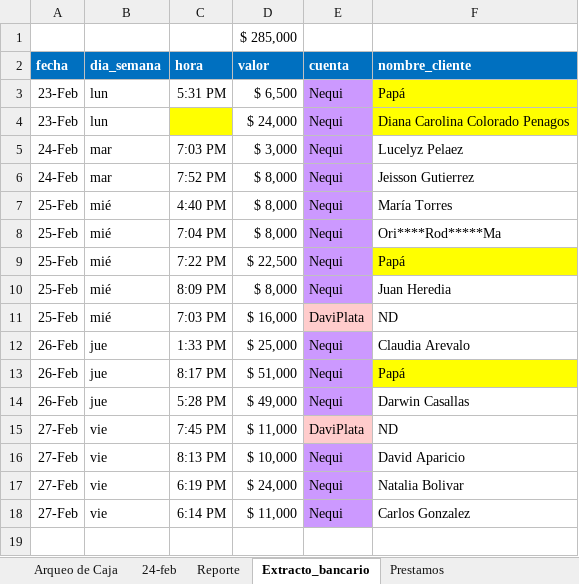
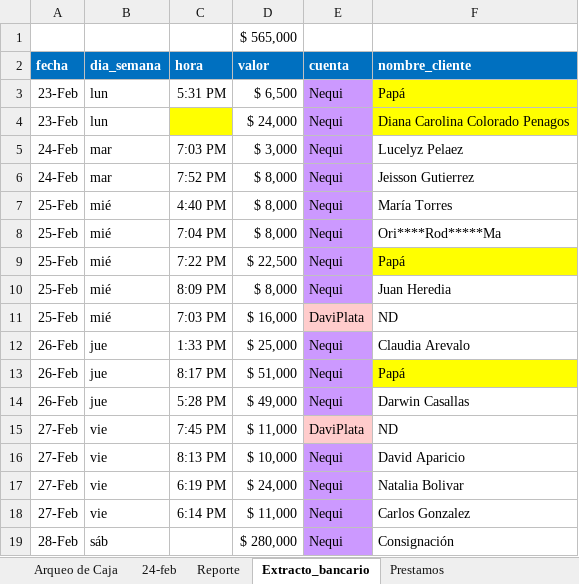
Before and after one commit to edwin15torres/Hardware, an Excel workbook: Finanzas Choriboni.xlsx, sheet Extracto_bancario, drawn as a sheet; values as stored, in another font and other column widths than the file's, no borders; the diff names each change by its address in the sheet, - before the commit and + after, or states it on an @@ line.

```diff
--- a/Finanzas Choriboni.xlsx (sheet Extracto_bancario)
+++ b/Finanzas Choriboni.xlsx (sheet Extracto_bancario)
-D1 (valor): $ 285,000
+D1 (valor): $ 565,000
+row 19: 28-Feb | sáb |  | $ 280,000 | Nequi | Consignación
```
Also changed, not shown: sheet Arqueo de Caja, sheet Prestamos, formulas that keep their value, Buckups.xlsx.
